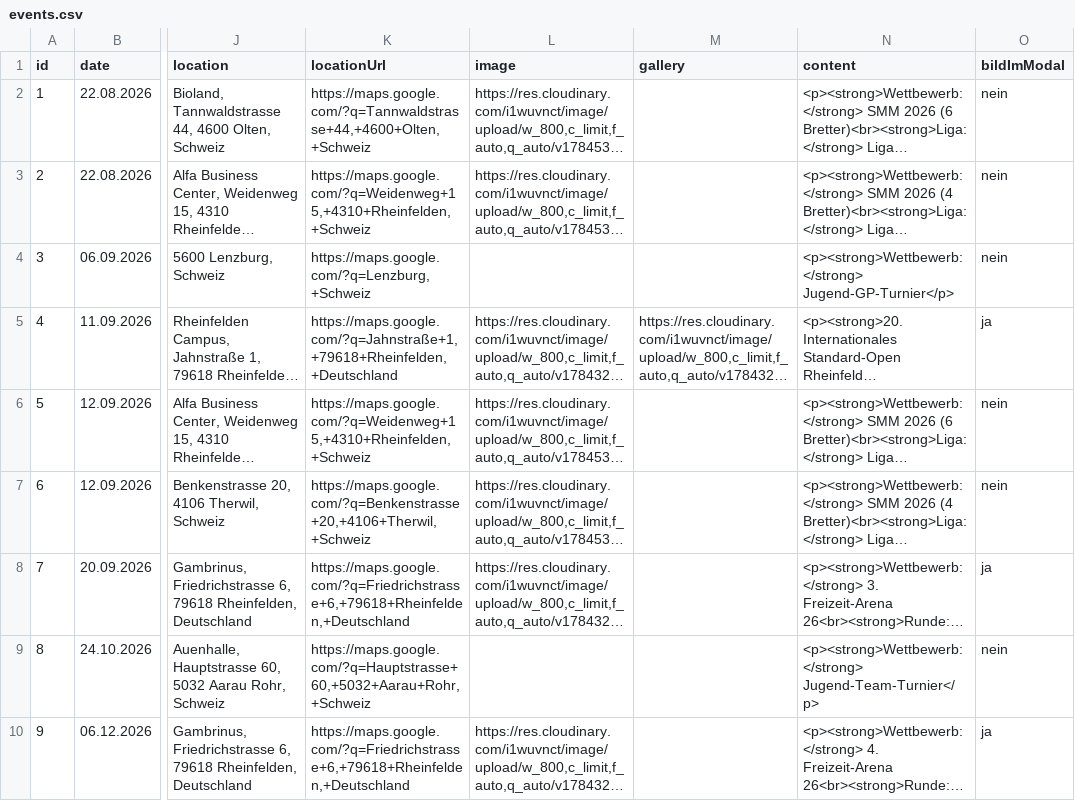
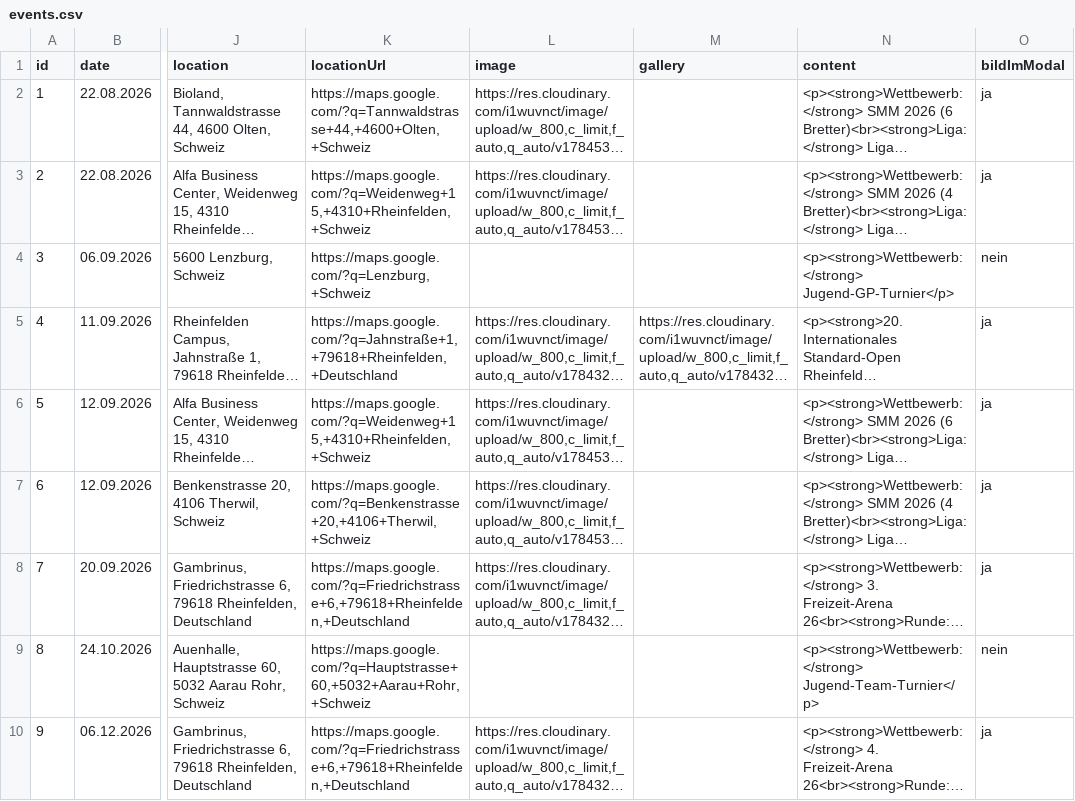
Before and after one commit to Schach-Rheinfelden/schach-rheinfelden.github.io, a CSV file: data/events.csv, drawn as a sheet; only a part is shown, gaps mark what is left out; long unchanged cells end in …; the diff names each change by its address in the sheet, - before the commit and + after, or states it on an @@ line.

Commit message:
Auto-Update via Apps Script: data/events.csv

```diff
--- a/data/events.csv
+++ b/data/events.csv
-O2:O3 (bildImModal): nein
+O2:O3 (bildImModal): ja
-O6:O7 (bildImModal): nein
+O6:O7 (bildImModal): ja
```
